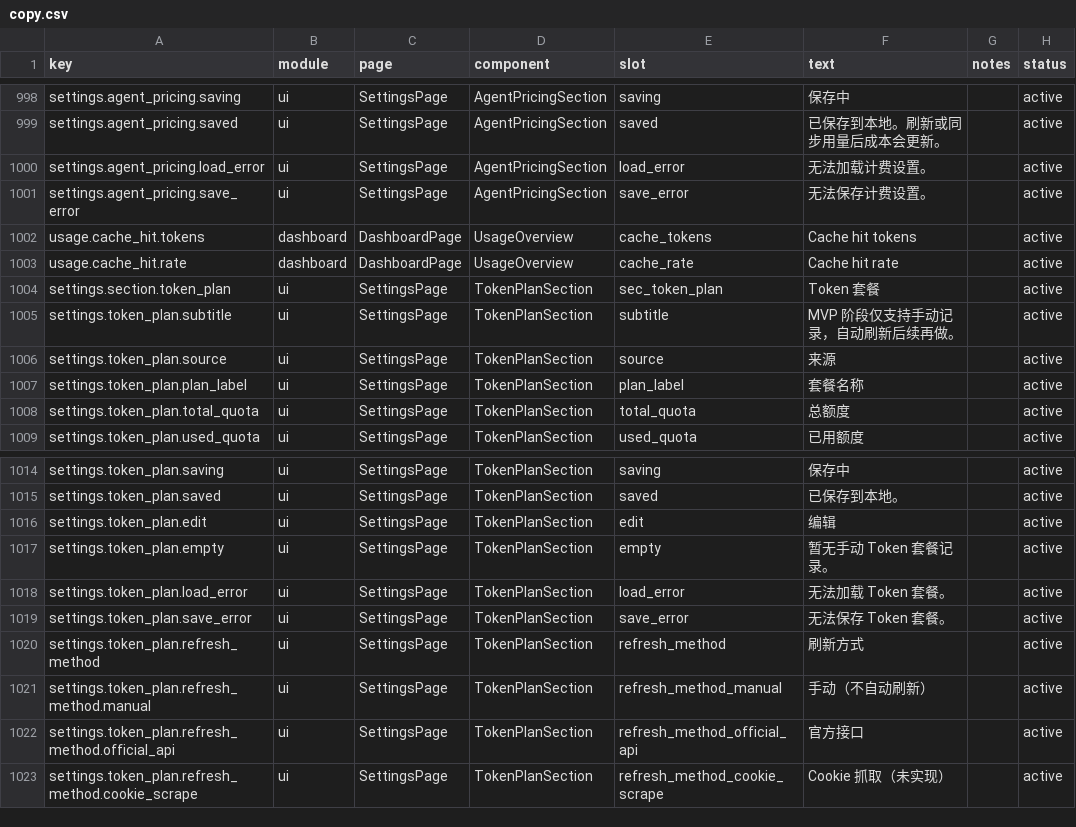
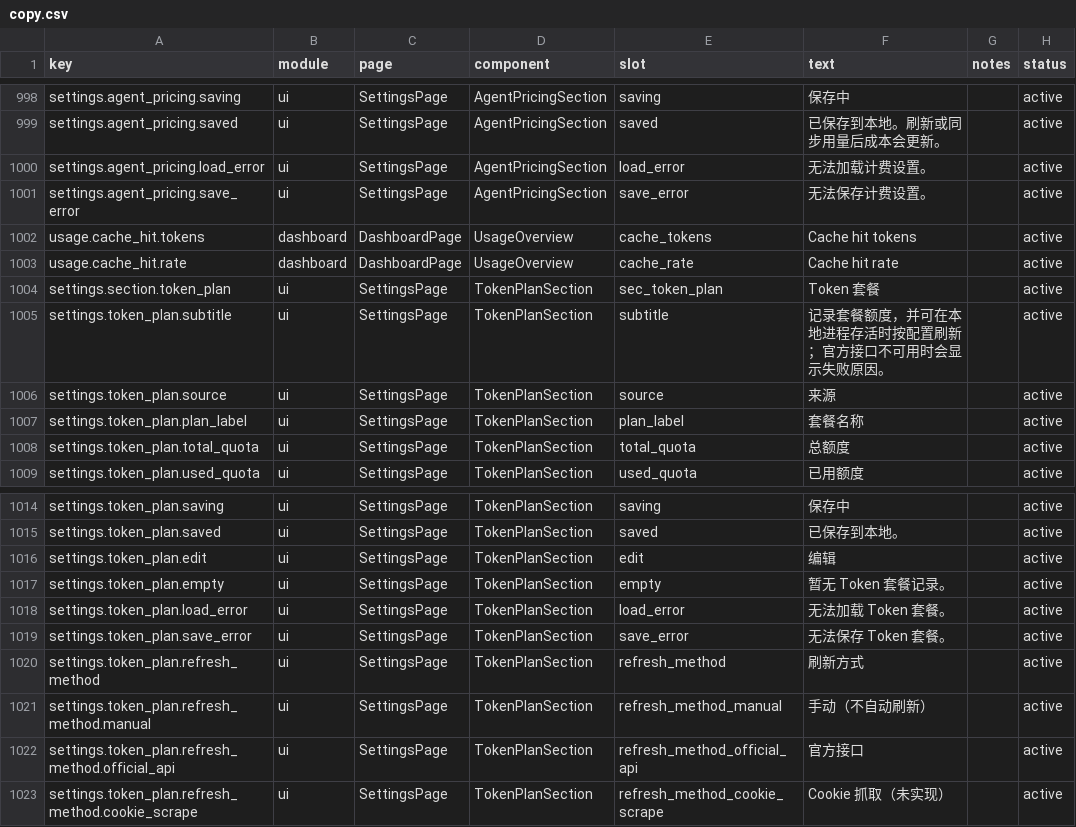
Before and after one commit to muxunson-9677/token-eyes, a CSV file: dashboard/src/content/copy.csv, drawn as a sheet; only a part is shown, gaps mark what is left out.

Commit message:
chore: update token plan subtitle and empty copy for F03

```diff
--- a/dashboard/src/content/copy.csv
+++ b/dashboard/src/content/copy.csv
@@ -1004,3 +1004,3 @@ usage.cache_hit.rate,dashboard,DashboardPage,UsageOverview,cache_rate,"Cache hit
 settings.section.token_plan,ui,SettingsPage,TokenPlanSection,sec_token_plan,"Token 套餐",,active
-settings.token_plan.subtitle,ui,SettingsPage,TokenPlanSection,subtitle,"MVP 阶段仅支持手动记录，自动刷新后续再做。",,active
+settings.token_plan.subtitle,ui,SettingsPage,TokenPlanSection,subtitle,"记录套餐额度，并可在本地进程存活时按配置刷新；官方接口不可用时会显示失败原因。",,active
 settings.token_plan.source,ui,SettingsPage,TokenPlanSection,source,"来源",,active
@@ -1016,3 +1016,3 @@ settings.token_plan.saved,ui,SettingsPage,TokenPlanSection,saved,"已保存到
 settings.token_plan.edit,ui,SettingsPage,TokenPlanSection,edit,"编辑",,active
-settings.token_plan.empty,ui,SettingsPage,TokenPlanSection,empty,"暂无手动 Token 套餐记录。",,active
+settings.token_plan.empty,ui,SettingsPage,TokenPlanSection,empty,"暂无 Token 套餐记录。",,active
 settings.token_plan.load_error,ui,SettingsPage,TokenPlanSection,load_error,"无法加载 Token 套餐。",,active
```
